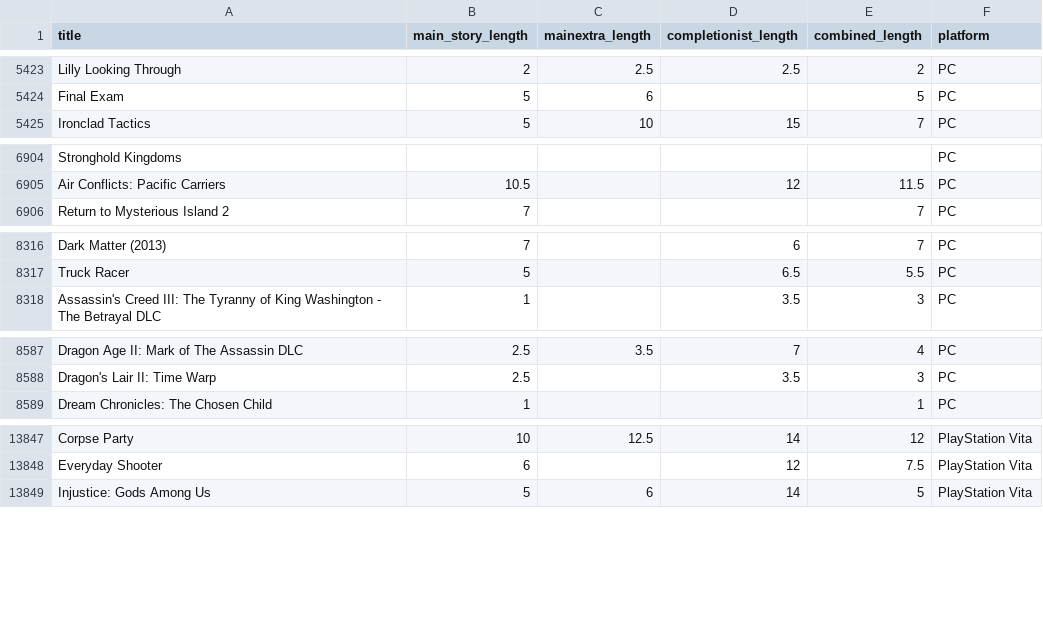
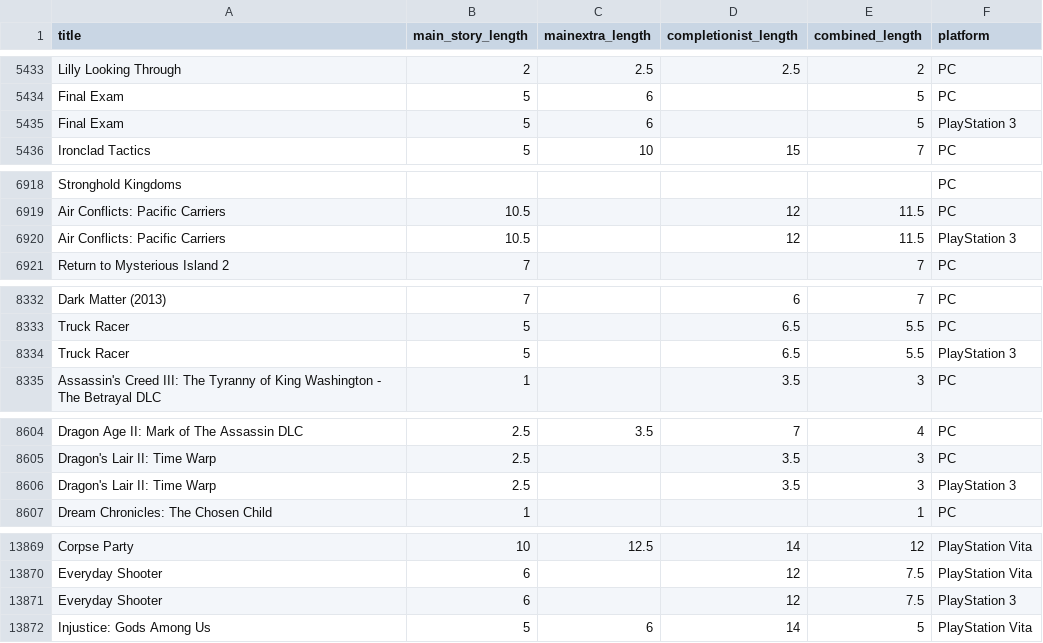
Before and after one commit to mas-ude/cost-of-cloud-gaming, a CSV file: data/howlongtobeat-20160301.csv, drawn as a sheet; only a part is shown, gaps mark what is left out; the diff covers the shown part only.

```diff
--- a/data/howlongtobeat-20160301.csv
+++ b/data/howlongtobeat-20160301.csv
@@ -5424,2 +5434,3 @@ Lilly Looking Through;2;2.5;2.5;2;PC
 Final Exam;5;6;;5;PC
+Final Exam;5;6;;5;PlayStation 3
 Ironclad Tactics;5;10;15;7;PC
@@ -6905,2 +6919,3 @@ Stronghold Kingdoms;;;;;PC
 Air Conflicts: Pacific Carriers;10.5;;12;11.5;PC
+Air Conflicts: Pacific Carriers;10.5;;12;11.5;PlayStation 3
 Return to Mysterious Island 2;7;;;7;PC
@@ -8317,2 +8333,3 @@ Dark Matter (2013);7;;6;7;PC
 Truck Racer;5;;6.5;5.5;PC
+Truck Racer;5;;6.5;5.5;PlayStation 3
 Assassin's Creed III: The Tyranny of King Washington - The Betrayal DLC;1;;3.5;3;PC
@@ -8588,2 +8605,3 @@ Dragon Age II: Mark of The Assassin DLC;2.5;3.5;7;4;PC
 Dragon's Lair II: Time Warp;2.5;;3.5;3;PC
+Dragon's Lair II: Time Warp;2.5;;3.5;3;PlayStation 3
 Dream Chronicles: The Chosen Child;1;;;1;PC
@@ -13848,2 +13870,3 @@ Corpse Party;10;12.5;14;12;PlayStation Vita
 Everyday Shooter;6;;12;7.5;PlayStation Vita
+Everyday Shooter;6;;12;7.5;PlayStation 3
 Injustice: Gods Among Us;5;6;14;5;PlayStation Vita
```
Also changed, not shown: 31 added rows and 25 edited cells elsewhere in this file, data/psnow-games.csv, 4 other files.
